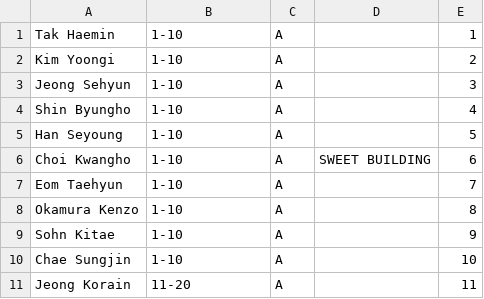
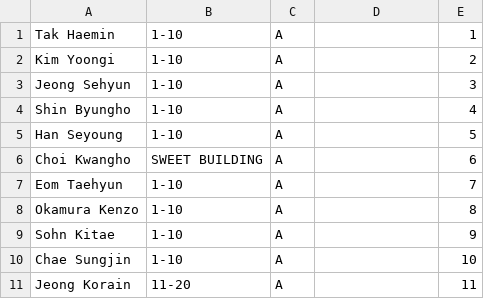
Before and after one commit to tinkatonz/msr-ranker, a CSV file: trainee_info.csv, drawn as a sheet; only a part is shown.

Commit message:
test

```diff
--- a/trainee_info.csv
+++ b/trainee_info.csv
@@ -5,3 +5,3 @@
 "Han Seyoung", "1-10", "A", "", "5"
-"Choi Kwangho", "1-10", "A", "SWEET BUILDING", "6"
+"Choi Kwangho", "SWEET BUILDING", "A", "", "6"
 "Eom Taehyun", "1-10", "A", "", "7"
```
